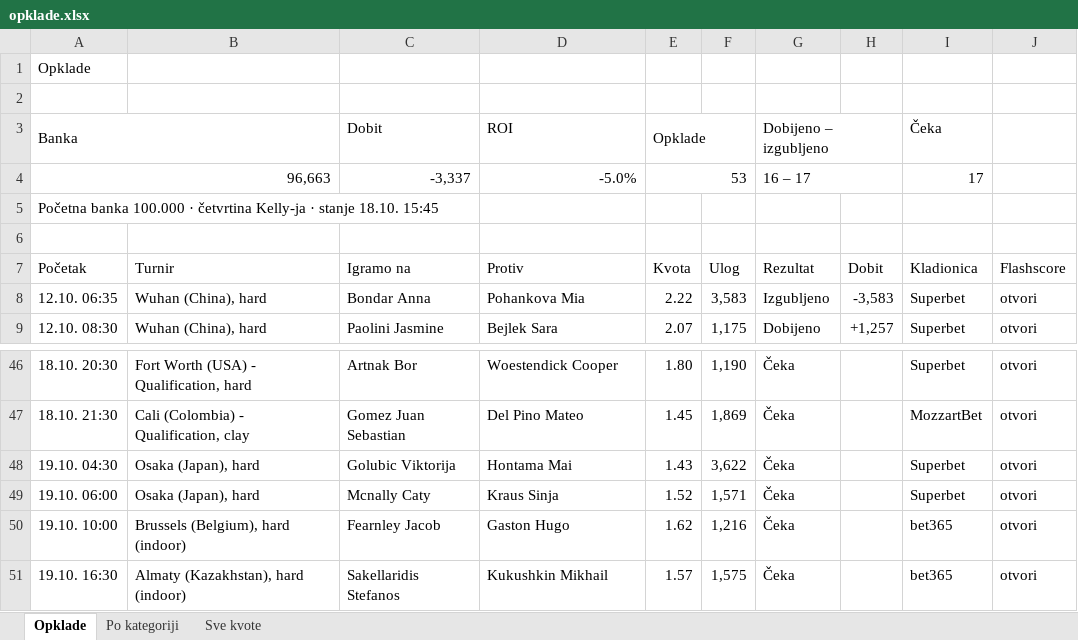
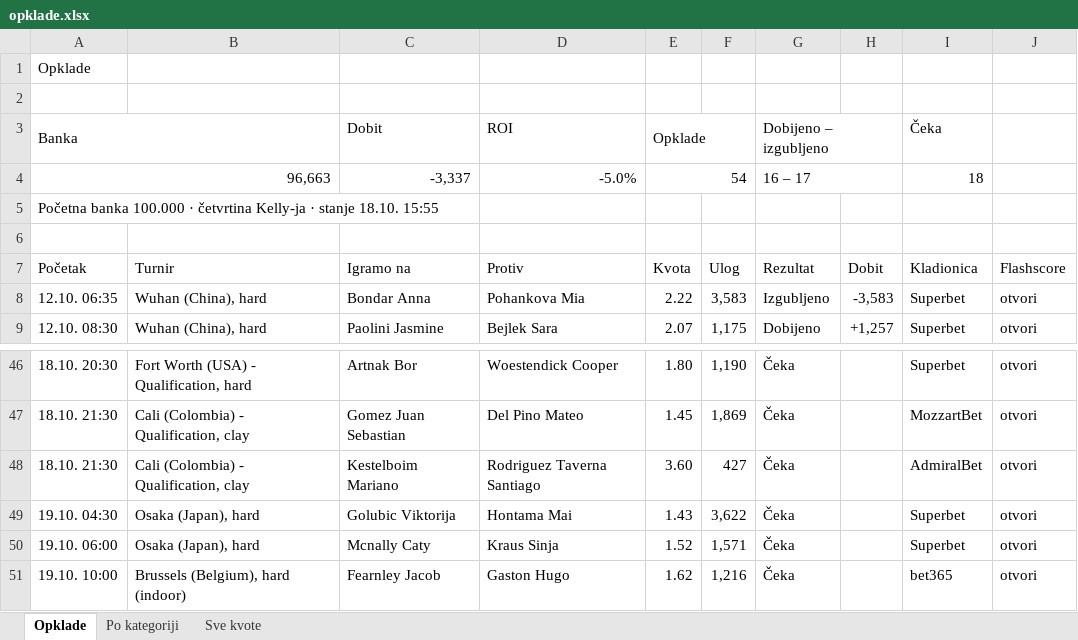
Before and after one commit to andreja69420/pantasocial, an Excel workbook: research/tennis-ml/paper/opklade.xlsx, sheet Opklade, drawn as a sheet; only a part is shown, gaps mark what is left out; the shorter side is filled out with more unchanged rows; values as stored, in another font and other column widths than the file's, no cell formats; the diff names each change by its address in the sheet, - before the commit and + after, or states it on an @@ line.

```diff
--- a/research/tennis-ml/paper/opklade.xlsx (sheet Opklade)
+++ b/research/tennis-ml/paper/opklade.xlsx (sheet Opklade)
-E4 (Opklade): 53
+E4 (Opklade): 54
-I4 (Čeka): 17
+I4 (Čeka): 18
-A5 (Banka): …stanje 18.10. 15:45
+A5 (Banka): …stanje 18.10. 15:55
+row 48: 18.10. 21:30 | Cali (Colombia) - Qualification, clay | Kestelboim Mariano | Rodriguez Taverna Santiago | 3.60 | 427 | Čeka |  | AdmiralBet | otvori
```
Also changed, not shown: sheet Sve kvote, sheet Po kategoriji, cell formats, 2 other files.
